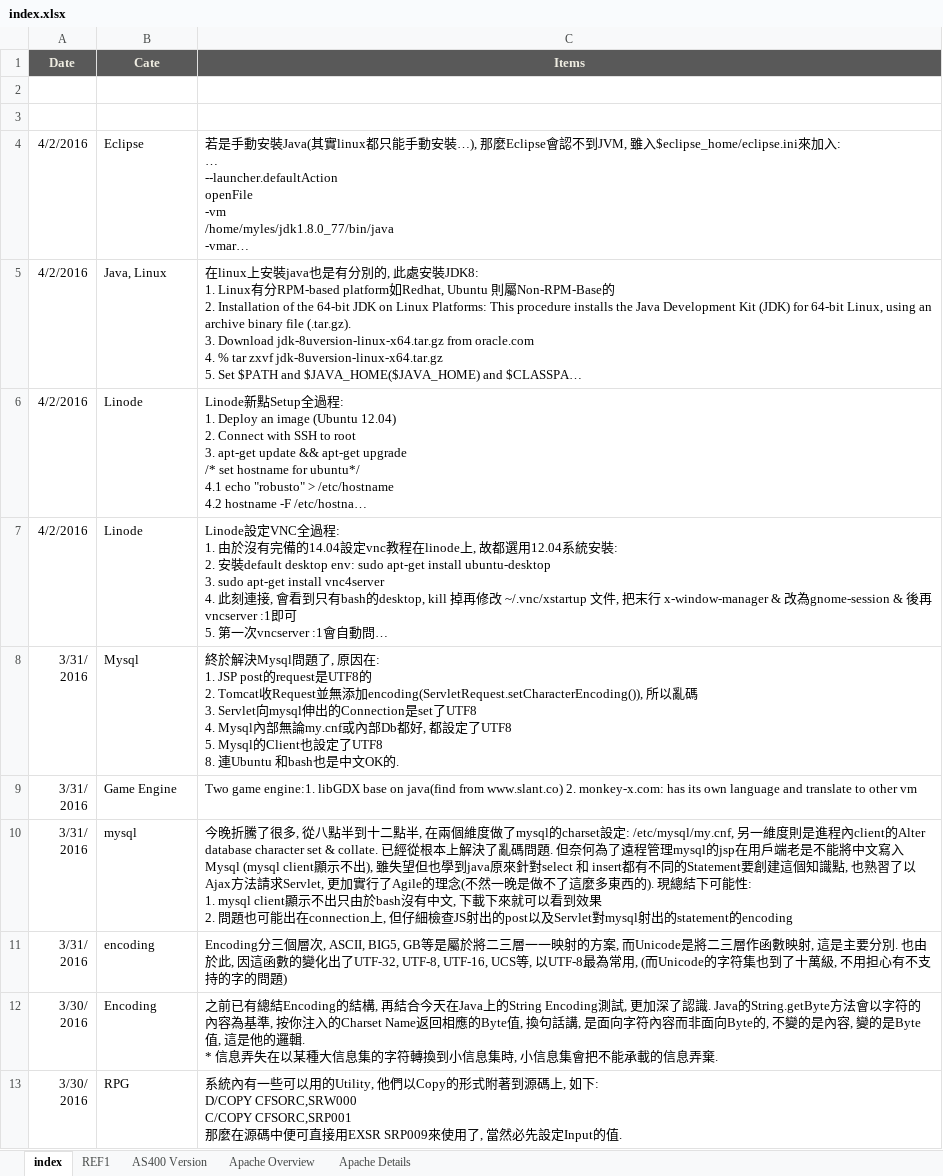
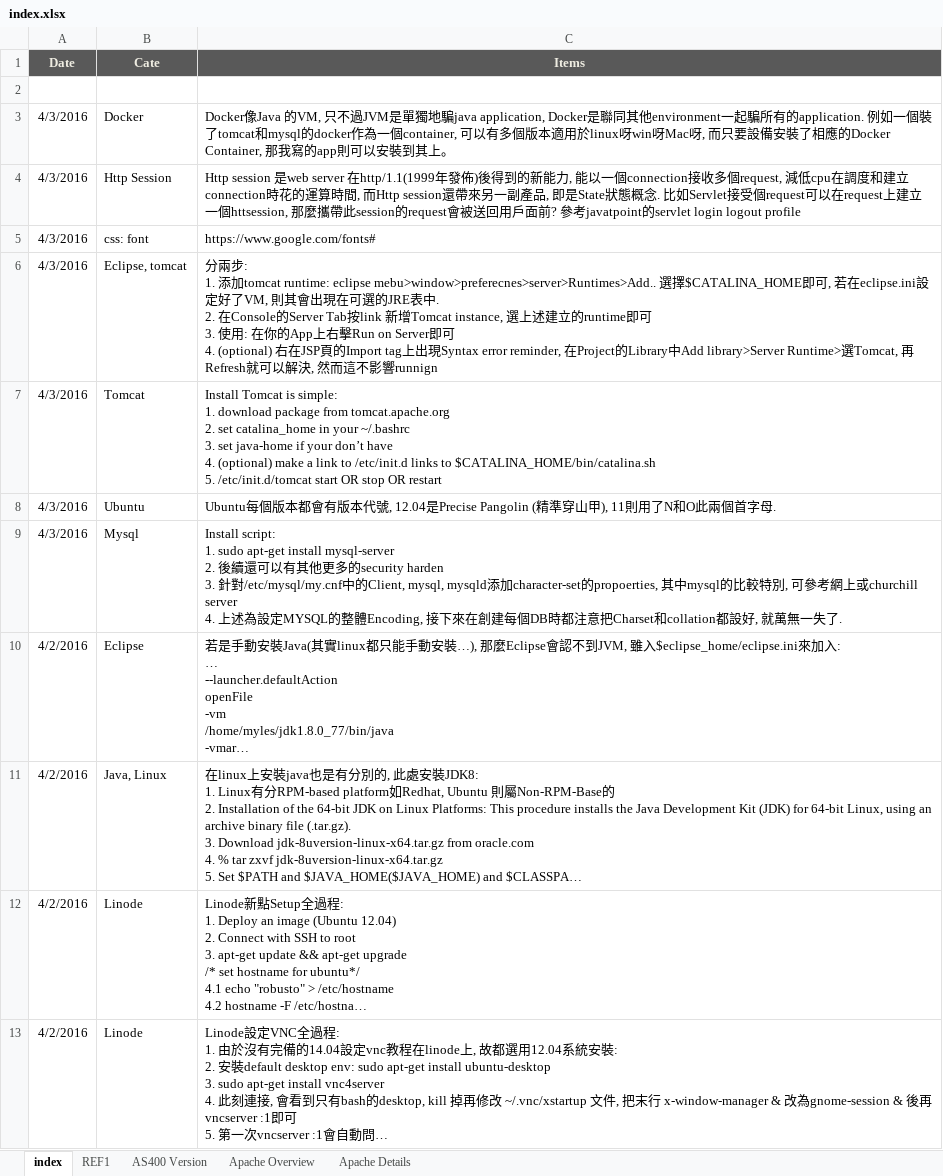
Before and after one commit to mylesieong/code_library, an Excel workbook: index.xlsx, sheet index, drawn as a sheet; only a part is shown; the shorter side is filled out with more unchanged rows; long unchanged cells end in …; values as stored, in another font and other column widths than the file's, no borders; charts and pictures not drawn; ↵ is a line break in a cell; the diff names each change by its address in the sheet, - before the commit and + after, or states it on an @@ line.

```diff
--- a/index.xlsx (sheet index)
+++ b/index.xlsx (sheet index)
-row 3: (empty)
+row 3: 4/3/2016 | Docker | Docker像Java 的VM, 只不過JVM是單獨地騙java application, Docker是聯同其他environment一起騙所有的application. 例如一個裝了tomcat和mysql的docker作為一個container, 可以有多個版本適用於linux呀win呀Mac呀, 而只要設備安裝了相應的Docker Container, 那我寫的app則可以安裝到其上。
+row 4: 4/3/2016 | Http Session | Http session 是web server 在http/1.1(1999年發佈)後得到的新能力, 能以一個connection接收多個request, 減低cpu在調度和建立connection時花的運算時間, 而Http session還帶來另一副產品, 即是State狀態概念. 比如Servlet接受個request可以在request上建立一個httsession, 那麼攜帶此session的request會被送回用戶面前? 參考javatpoint的servlet login logout profile
+row 5: 4/3/2016 | css: font | https://www.google.com/fonts#
+row 6: 4/3/2016 | Eclipse, tomcat | 分兩步: ↵ 1. 添加tomcat runtime: eclipse mebu>window>preferecnes>server>Runtimes>Add.. 選擇$CATALINA_HOME即可, 若在eclipse.ini設定好了VM, 則其會出現在可選的JRE表中. ↵ 2. 在Console的Server Tab按link 新增Tomcat instance, 選上述建立的runtime即可 ↵ 3. 使用: 在你的App上右擊Run on Server即可 ↵ 4. (optional) 右在JSP頁的Import tag上出現Syntax error reminder, 在Project的Library中Add library>Server Runtime>選Tomcat, 再Refresh就可以解決, 然而這不影響runnign
+row 7: 4/3/2016 | Tomcat | Install Tomcat is simple: ↵ 1. download package from tomcat.apache.org ↵ 2. set catalina_home in your ~/.bashrc ↵ 3. set java-home if your don’t have ↵ 4. (optional) make a link to /etc/init.d links to $CATALINA_HOME/bin/catalina.sh ↵ 5. /etc/init.d/tomcat start OR stop OR restart
+row 8: 4/3/2016 | Ubuntu | Ubuntu每個版本都會有版本代號, 12.04是Precise Pangolin (精準穿山甲), 11則用了N和O此兩個首字母.
+row 9: 4/3/2016 | Mysql | Install script: ↵ 1. sudo apt-get install mysql-server ↵ 2. 後續還可以有其他更多的security harden ↵ 3. 針對/etc/mysql/my.cnf中的Client, mysql, mysqld添加character-set的propoerties, 其中mysql的比較特別, 可參考網上或churchill server ↵ 4. 上述為設定MYSQL的整體Encoding, 接下來在創建每個DB時都注意把Charset和collation都設好, 就萬無一失了.
```
Also changed, not shown: charts or pictures, bash_lib.xlsx, css_lib.xlsx, 3 other files.
